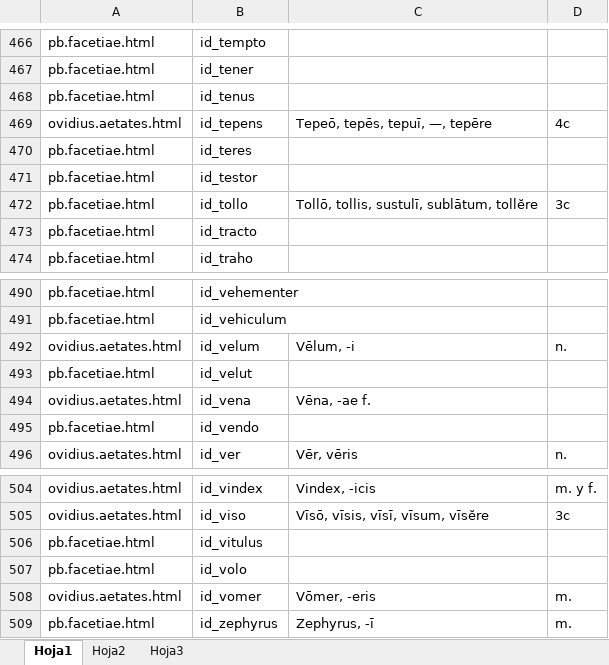
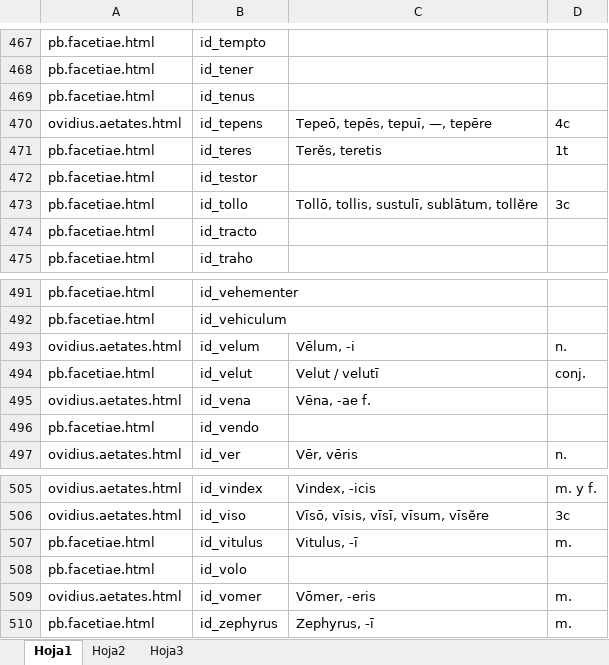
Before and after one commit to rarqui/rarqui.github.io, an Excel workbook: latin/id_list.xlsx, sheet Hoja1, drawn as a sheet; only a part is shown, gaps mark what is left out; values as stored, in another font and other column widths than the file's, no borders; addresses are those after the commit; the diff covers the shown part only; the diff names each change by its address in the sheet, - before the commit and + after, or states it on an @@ line.

```diff
--- a/latin/id_list.xlsx (sheet Hoja1)
+++ b/latin/id_list.xlsx (sheet Hoja1)
-C471: (empty)
+C471: Terĕs, teretis
-D471: (empty)
+D471: 1t
-C494: (empty)
+C494: Velut / velutī
-D494: (empty)
+D494: conj.
-C507: (empty)
+C507: Vitulus, -ī
-D507: (empty)
+D507: m.
```
Also changed, not shown: 1 added row and 24 edited cells elsewhere in this sheet.
